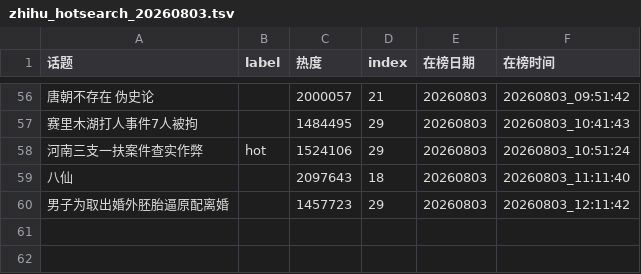
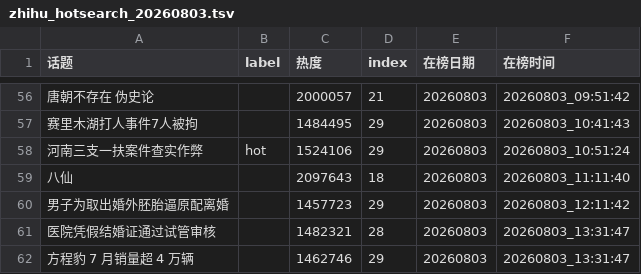
Before and after one commit to xxhe504/hottopic, a TSV file: data/zhihu/zhihu_hotsearch_20260803.tsv, drawn as a sheet; only a part is shown, gaps mark what is left out; the diff names each change by its address in the sheet, - before the commit and + after, or states it on an @@ line.

```diff
--- a/data/zhihu/zhihu_hotsearch_20260803.tsv
+++ b/data/zhihu/zhihu_hotsearch_20260803.tsv
+row 61: 医院凭假结婚证通过试管审核 |  | 1482321 | 28 | 20260803 | 20260803_13:31:47
+row 62: 方程豹 7 月销量超 4 万辆 |  | 1462746 | 29 | 20260803 | 20260803_13:31:47
```
Also changed, not shown: data/weibo/wb_hottopic_20260803.tsv, 2 other files.
